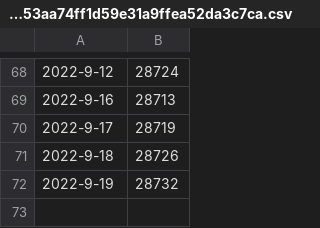
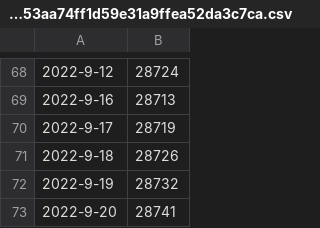
Before and after one commit to wvanderp/isOsmComplete, a CSV file: data/graphs/1dee8eae20d649fa9820c6c583ac06f11a53aa74ff1d59e31a9ffea52da3c7ca.csv, drawn as a sheet; only a part is shown, gaps mark what is left out; the diff names each change by its address in the sheet, - before the commit and + after, or states it on an @@ line.

Commit message:
updated data

```diff
--- a/data/graphs/1dee8eae20d649fa9820c6c583ac06f11a53aa74ff1d59e31a9ffea52da3c7ca.csv
+++ b/data/graphs/1dee8eae20d649fa9820c6c583ac06f11a53aa74ff1d59e31a9ffea52da3c7ca.csv
+row 73: 2022-9-20 | 28741
```
Also changed, not shown: 5 other files.
